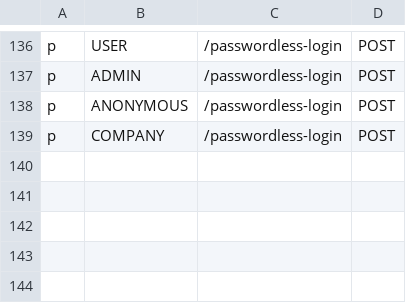
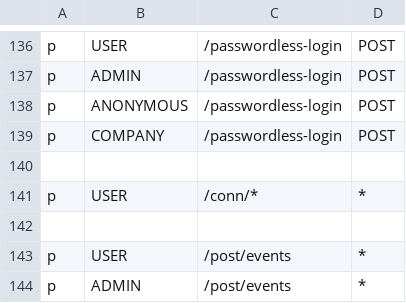
Before and after one commit to XWS-BSEP-Tim-13/Dislinkt_APIGateway, a CSV file: infrastructure/middleware/rbac_policy.csv, drawn as a sheet; only a part is shown, gaps mark what is left out; the diff names each change by its address in the sheet, - before the commit and + after, or states it on an @@ line.

Commit message:
rbac and go mod change

```diff
--- a/infrastructure/middleware/rbac_policy.csv
+++ b/infrastructure/middleware/rbac_policy.csv
+row 140: (empty)
+row 141: p | USER | /conn/* | *
+row 142: (empty)
+row 143: p | USER | /post/events | *
+row 144: p | ADMIN | /post/events | *
```
Also changed, not shown: 3 other files.
